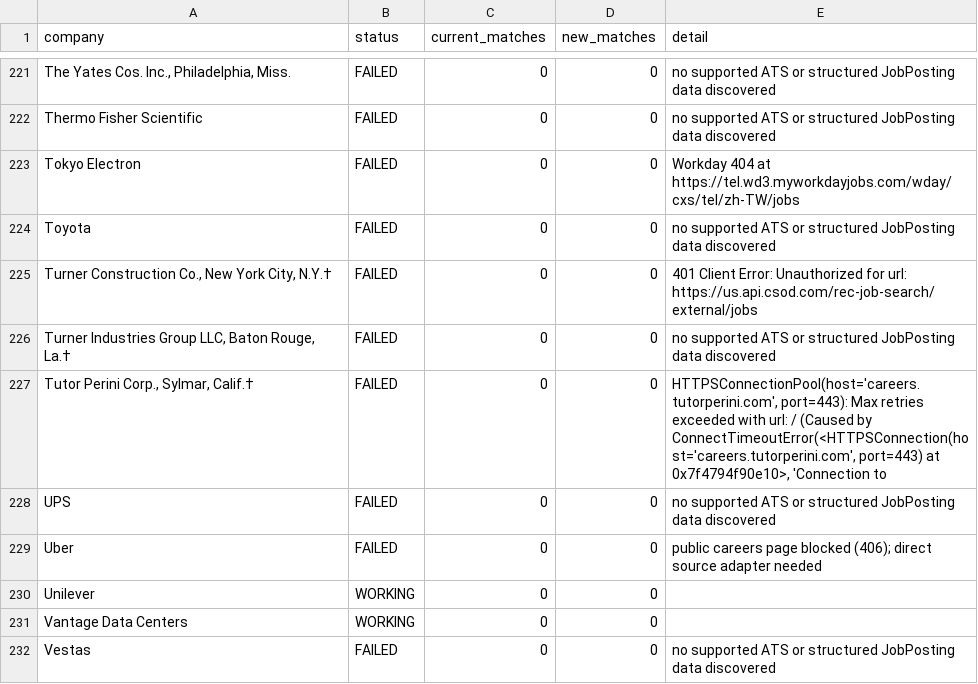
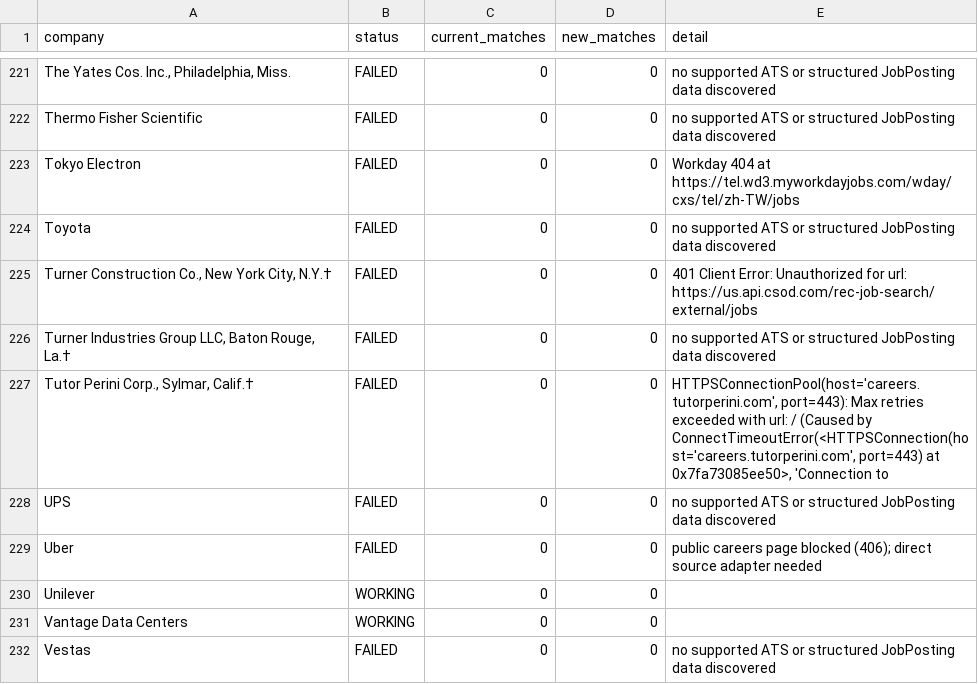
Before and after one commit to sandeepreddy46-max/Jobscrapper, a CSV file: source_health.csv, drawn as a sheet; only a part is shown, gaps mark what is left out; the diff covers the shown part only.

```diff
--- a/source_health.csv
+++ b/source_health.csv
@@ -226,3 +226,3 @@ Toyota,FAILED,0,0,no supported ATS or structured JobPosting data discovered
 "Turner Industries Group LLC, Baton Rouge, La.†",FAILED,0,0,no supported ATS or structured JobPosting data discovered
-"Tutor Perini Corp., Sylmar, Calif.†",FAILED,0,0,"HTTPSConnectionPool(host='careers.tutorperini.com', port=443): Max retries exceeded with url: / (Caused by ConnectTimeoutError(<HTTPSConnection(host='careers.tutorperini.com', port=443) at 0x7f4794f90e10>, 'Connection to"
+"Tutor Perini Corp., Sylmar, Calif.†",FAILED,0,0,"HTTPSConnectionPool(host='careers.tutorperini.com', port=443): Max retries exceeded with url: / (Caused by ConnectTimeoutError(<HTTPSConnection(host='careers.tutorperini.com', port=443) at 0x7fa73085ee50>, 'Connection to"
 UPS,FAILED,0,0,no supported ATS or structured JobPosting data discovered
```
Also changed, not shown: 6 edited cells elsewhere in this file, current_jobs.csv, 1 other file.
